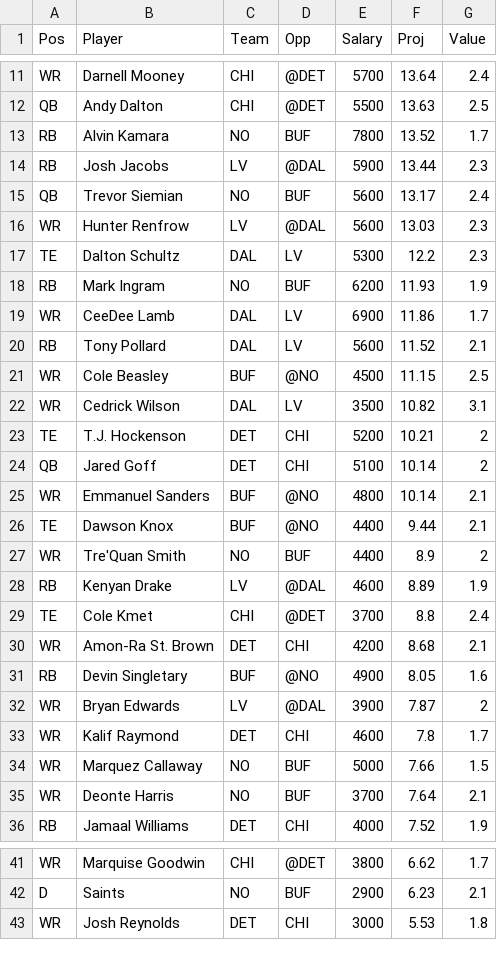
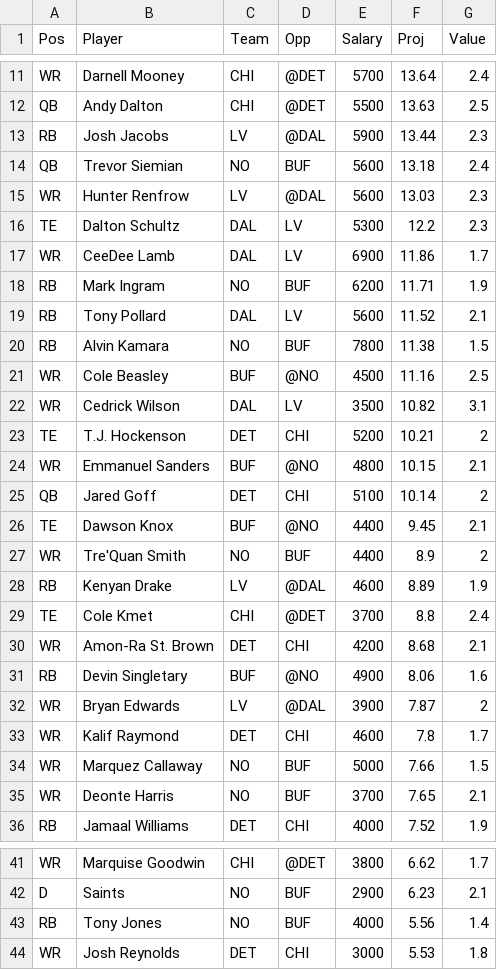
Before and after one commit to wetalkfantasysports/dfsstacking, a CSV file: www/NFLDK.csv, drawn as a sheet; only a part is shown, gaps mark what is left out; the diff covers the shown part only.

```diff
--- a/www/NFLDK.csv
+++ b/www/NFLDK.csv
@@ -12,16 +12,16 @@
 "QB","Andy Dalton","CHI","@DET",5500,13.63,2.5
-"RB","Alvin Kamara","NO","BUF",7800,13.52,1.7
 "RB","Josh Jacobs","LV","@DAL",5900,13.44,2.3
-"QB","Trevor Siemian","NO","BUF",5600,13.17,2.4
+"QB","Trevor Siemian","NO","BUF",5600,13.18,2.4
 "WR","Hunter Renfrow","LV","@DAL",5600,13.03,2.3
 "TE","Dalton Schultz","DAL","LV",5300,12.2,2.3
-"RB","Mark Ingram","NO","BUF",6200,11.93,1.9
 "WR","CeeDee Lamb","DAL","LV",6900,11.86,1.7
+"RB","Mark Ingram","NO","BUF",6200,11.71,1.9
 "RB","Tony Pollard","DAL","LV",5600,11.52,2.1
-"WR","Cole Beasley","BUF","@NO",4500,11.15,2.5
+"RB","Alvin Kamara","NO","BUF",7800,11.38,1.5
+"WR","Cole Beasley","BUF","@NO",4500,11.16,2.5
 "WR","Cedrick Wilson","DAL","LV",3500,10.82,3.1
 "TE","T.J. Hockenson","DET","CHI",5200,10.21,2
+"WR","Emmanuel Sanders","BUF","@NO",4800,10.15,2.1
 "QB","Jared Goff","DET","CHI",5100,10.14,2
-"WR","Emmanuel Sanders","BUF","@NO",4800,10.14,2.1
-"TE","Dawson Knox","BUF","@NO",4400,9.44,2.1
+"TE","Dawson Knox","BUF","@NO",4400,9.45,2.1
 "WR","Tre'Quan Smith","NO","BUF",4400,8.9,2
@@ -30,3 +30,3 @@
 "WR","Amon-Ra St. Brown","DET","CHI",4200,8.68,2.1
-"RB","Devin Singletary","BUF","@NO",4900,8.05,1.6
+"RB","Devin Singletary","BUF","@NO",4900,8.06,1.6
 "WR","Bryan Edwards","LV","@DAL",3900,7.87,2
@@ -34,3 +34,3 @@
 "WR","Marquez Callaway","NO","BUF",5000,7.66,1.5
-"WR","Deonte Harris","NO","BUF",3700,7.64,2.1
+"WR","Deonte Harris","NO","BUF",3700,7.65,2.1
 "RB","Jamaal Williams","DET","CHI",4000,7.52,1.9
@@ -42,2 +42,3 @@
 "D","Saints","NO","BUF",2900,6.23,2.1
+"RB","Tony Jones","NO","BUF",4000,5.56,1.4
 "WR","Josh Reynolds","DET","CHI",3000,5.53,1.8
```
Also changed, not shown: 1 removed row and 2 edited cells elsewhere in this file, www/NBADK.csv, www/NBAFD.csv, 1 other file.
